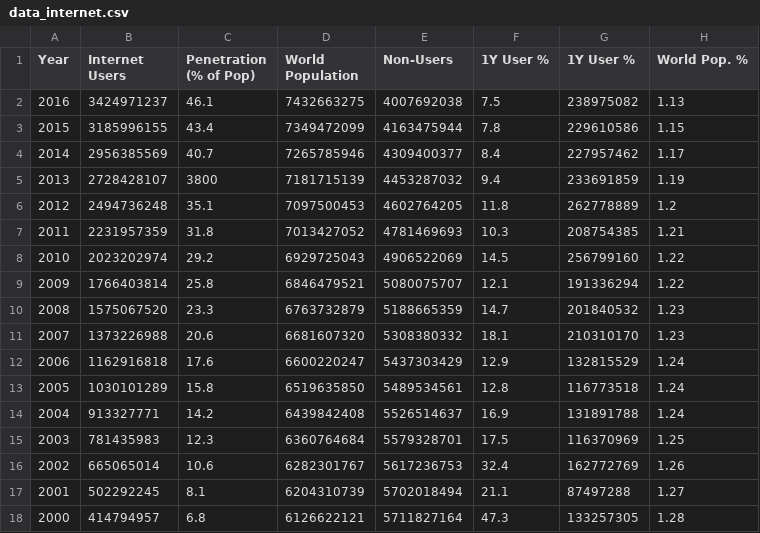
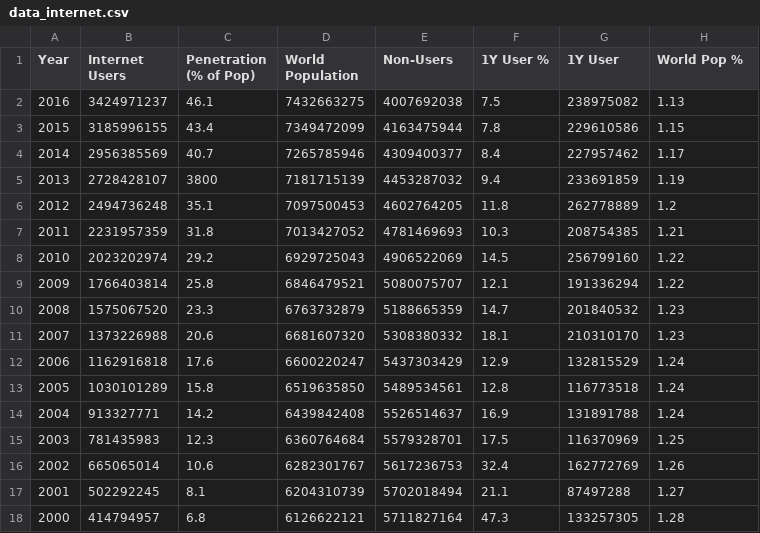
Before and after one commit to juandtap/Practica_02_analisis_multivariado_metodos_estocasticos, a CSV file: data_internet.csv, drawn as a sheet.

Commit message:
actualizacion dataset internet

```diff
--- a/data_internet.csv
+++ b/data_internet.csv
@@ -1,2 +1,2 @@
-Year;Internet Users;Penetration (% of Pop);World Population;Non-Users;1Y User %;1Y User %;World Pop. %
+Year;Internet Users;Penetration (% of Pop);World Population;Non-Users;1Y User %;1Y User;World Pop %
 2016;3424971237;46.1 ;7432663275;4007692038;7.5 ;238975082;1.13
```
Also changed, not shown: 1 other file.
